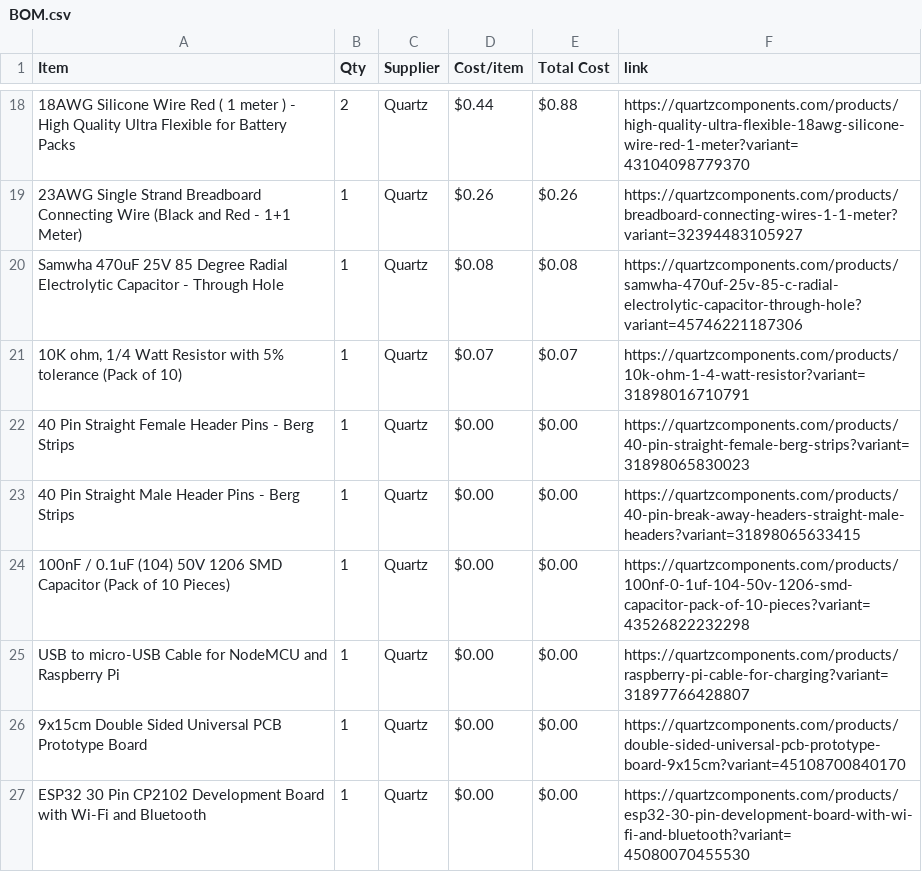
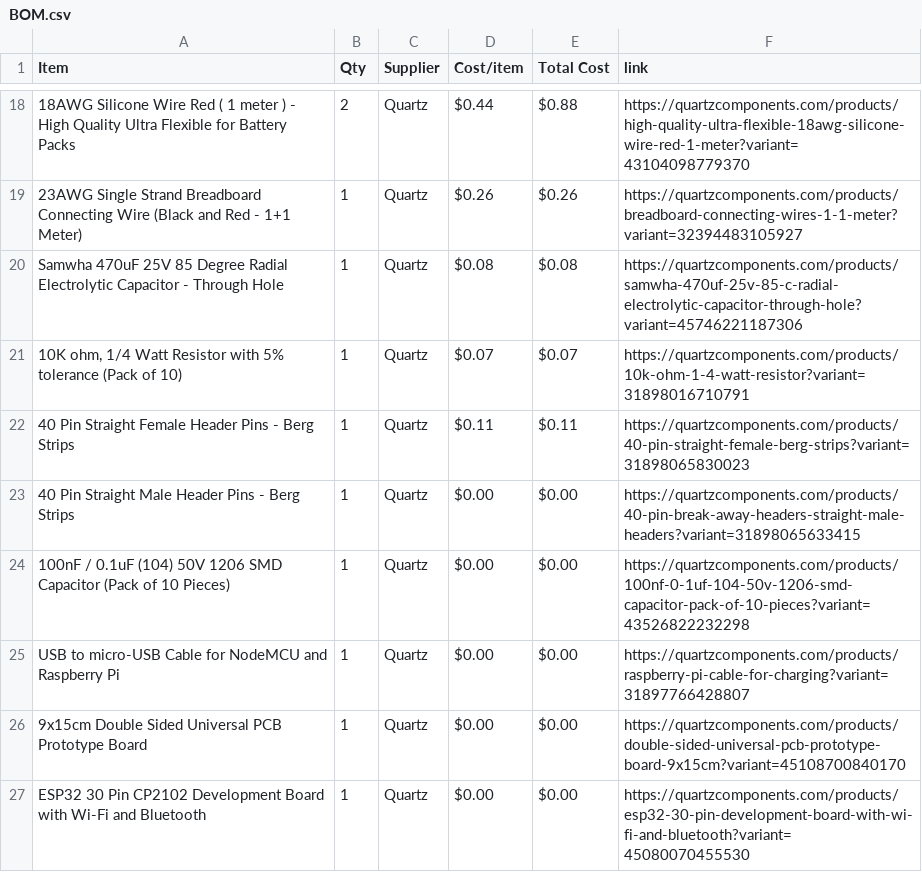
Before and after one commit to RockingRidz/StreamPixel, a CSV file: BOM.csv, drawn as a sheet; only a part is shown, gaps mark what is left out.

Commit message:
Sync StreamPixel from Half Life

```diff
--- a/BOM.csv
+++ b/BOM.csv
@@ -21,3 +21,3 @@ Samwha 470uF 25V 85 Degree Radial Electrolytic Capacitor - Through Hole,1,Quartz
 "10K ohm, 1/4 Watt Resistor with 5% tolerance (Pack of 10)",1,Quartz,$0.07,$0.07,https://quartzcomponents.com/products/10k-ohm-1-4-watt-resistor?variant=31898016710791
-40 Pin Straight Female Header Pins - Berg Strips,1,Quartz,$0.00,$0.00,https://quartzcomponents.com/products/40-pin-straight-female-berg-strips?variant=31898065830023
+40 Pin Straight Female Header Pins - Berg Strips,1,Quartz,$0.11,$0.11,https://quartzcomponents.com/products/40-pin-straight-female-berg-strips?variant=31898065830023
 40 Pin Straight Male Header Pins - Berg Strips,1,Quartz,$0.00,$0.00,https://quartzcomponents.com/products/40-pin-break-away-headers-straight-male-headers?variant=31898065633415
```
